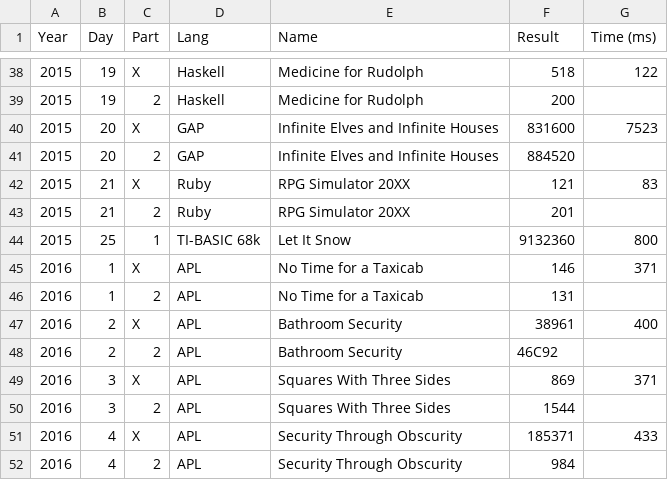
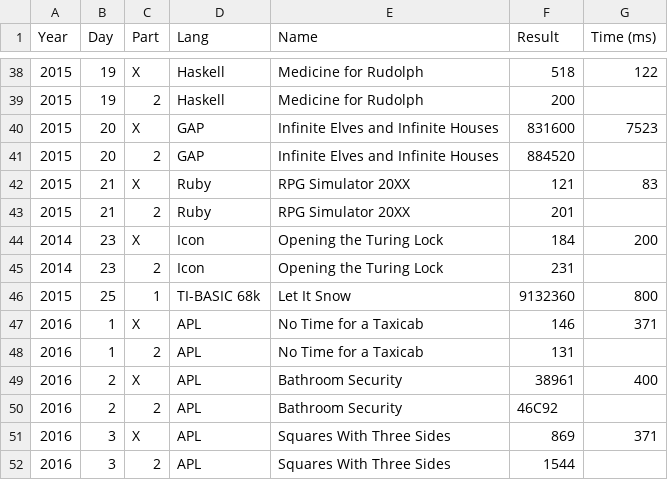
Before and after one commit to vvulpes0/AOC, a CSV file: timings.csv, drawn as a sheet; only a part is shown, gaps mark what is left out; the shorter side is filled out with more unchanged rows.

```diff
--- a/timings.csv
+++ b/timings.csv
@@ -43,2 +43,4 @@ Year,Day,Part,Lang,Name,Result,Time (ms)
 2015,21,2,Ruby,RPG Simulator 20XX,201,
+2014,23,X,Icon,Opening the Turing Lock,184,200
+2014,23,2,Icon,Opening the Turing Lock,231,
 2015,25,1,TI-BASIC 68k,Let It Snow,9132360,800
```
Also changed, not shown: 1 other file.
